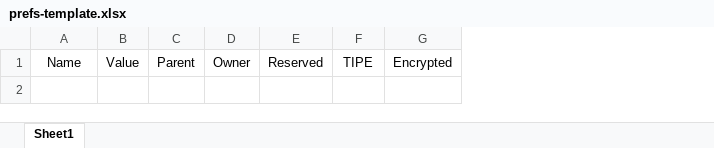
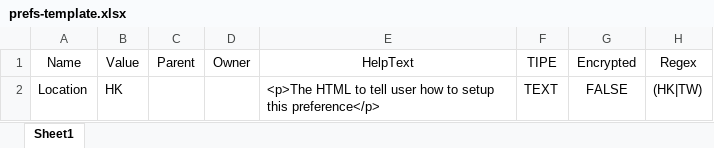
Before and after one commit to kensonman/webframe, an Excel workbook: static/tmpl/prefs-template.xlsx, sheet Sheet1, drawn as a sheet; values as stored, in another font and other column widths than the file's, no borders; removed rows and columns are numbered as before the commit, all else as after; the diff names each change by its address in the sheet, - before the commit and + after, or states it on an @@ line.

Commit message:
v2.8.9 - Preference.helptext

```diff
--- a/static/tmpl/prefs-template.xlsx (sheet Sheet1)
+++ b/static/tmpl/prefs-template.xlsx (sheet Sheet1)
-column E, row 1: Reserved
+column E, row 1: HelpText
+column H, row 1: Regex
+row 2: Location | HK |  |  | <p>The HTML to tell user how to setup this preference</p> | TEXT | FALSE | (HK|TW)
```
Also changed, not shown: 10 other files.
